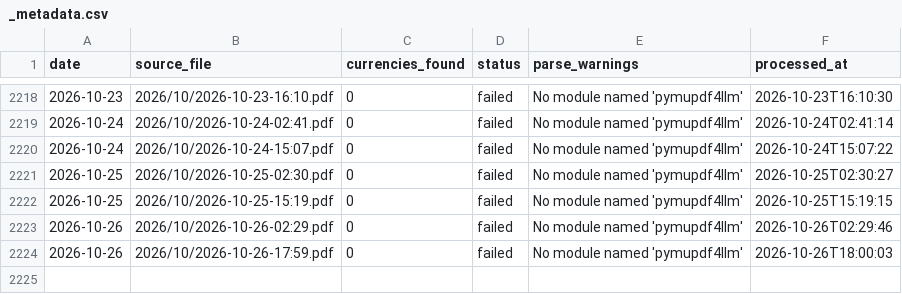
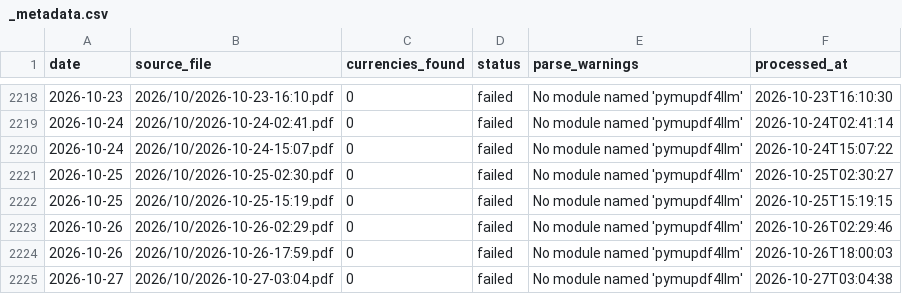
Before and after one commit to anoopgarlapati/sbi-tt-rates-archive, a CSV file: rates/_metadata.csv, drawn as a sheet; only a part is shown, gaps mark what is left out.

```diff
--- a/rates/_metadata.csv
+++ b/rates/_metadata.csv
@@ -2224 +2224,2 @@ date,source_file,currencies_found,status,parse_warnings,processed_at
 2026-10-26,2026/10/2026-10-26-17:59.pdf,0,failed,No module named 'pymupdf4llm',2026-10-26T18:00:03
+2026-10-27,2026/10/2026-10-27-03:04.pdf,0,failed,No module named 'pymupdf4llm',2026-10-27T03:04:38
```
